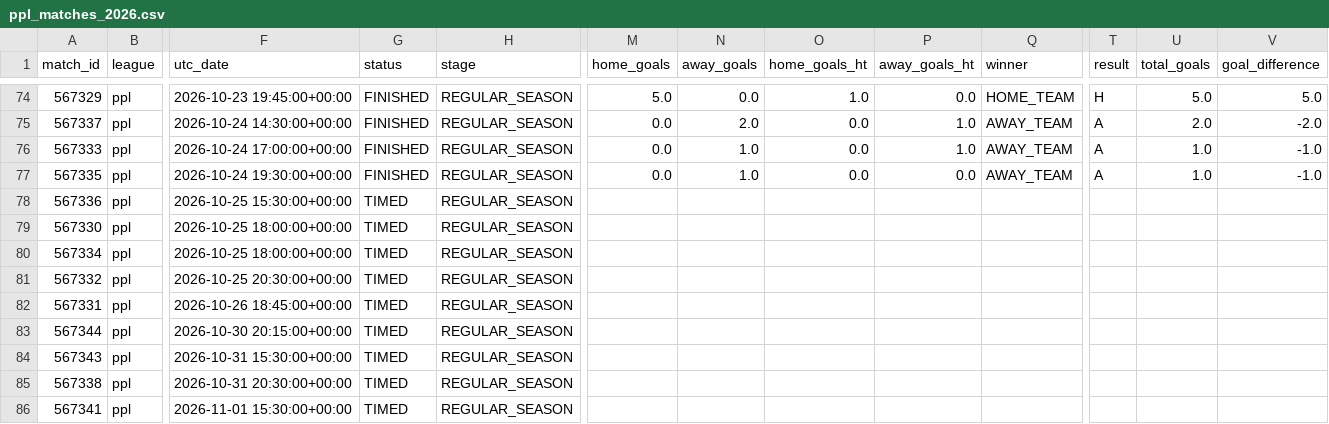
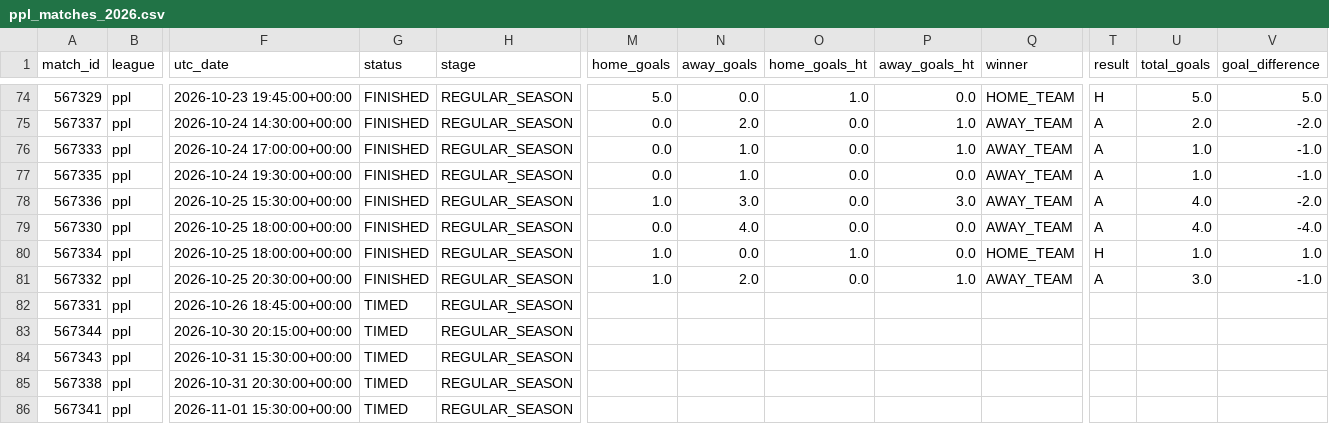
Before and after one commit to JuanAndresHS/pitchiq, a CSV file: data/processed/ppl_matches_2026.csv, drawn as a sheet; only a part is shown, gaps mark what is left out; the diff names each change by its address in the sheet, - before the commit and + after, or states it on an @@ line.

```diff
--- a/data/processed/ppl_matches_2026.csv
+++ b/data/processed/ppl_matches_2026.csv
-G78:G81 (status): TIMED
+G78:G81 (status): FINISHED
-M78 (home_goals): (empty)
+M78 (home_goals): 1.0
-N78 (away_goals): (empty)
+N78 (away_goals): 3.0
-O78:O79 (home_goals_ht): (empty)
+O78:O79 (home_goals_ht): 0.0
-P78 (away_goals_ht): (empty)
+P78 (away_goals_ht): 3.0
-Q78:Q79 (winner): (empty)
+Q78:Q79 (winner): AWAY_TEAM
-T78:T79 (result): (empty)
+T78:T79 (result): A
-U78:U79 (total_goals): (empty)
+U78:U79 (total_goals): 4.0
-V78 (goal_difference): (empty)
+V78 (goal_difference): -2.0
-M79 (home_goals): (empty)
+M79 (home_goals): 0.0
-N79 (away_goals): (empty)
+N79 (away_goals): 4.0
-P79:P80 (away_goals_ht): (empty)
+P79:P80 (away_goals_ht): 0.0
-V79 (goal_difference): (empty)
+V79 (goal_difference): -4.0
-M80:M81 (home_goals): (empty)
+M80:M81 (home_goals): 1.0
-N80 (away_goals): (empty)
+N80 (away_goals): 0.0
-O80 (home_goals_ht): (empty)
+O80 (home_goals_ht): 1.0
-Q80 (winner): (empty)
+Q80 (winner): HOME_TEAM
-T80 (result): (empty)
+T80 (result): H
-U80 (total_goals): (empty)
+U80 (total_goals): 1.0
-V80 (goal_difference): (empty)
+V80 (goal_difference): 1.0
-N81 (away_goals): (empty)
+N81 (away_goals): 2.0
-O81 (home_goals_ht): (empty)
+O81 (home_goals_ht): 0.0
-P81 (away_goals_ht): (empty)
+P81 (away_goals_ht): 1.0
-Q81 (winner): (empty)
+Q81 (winner): AWAY_TEAM
-T81 (result): (empty)
+T81 (result): A
-U81 (total_goals): (empty)
+U81 (total_goals): 3.0
-V81 (goal_difference): (empty)
+V81 (goal_difference): -1.0
```
Also changed, not shown: data/processed/ded_matches_2026.csv, data/processed/fl1_matches_2026.csv, 4 other files.
